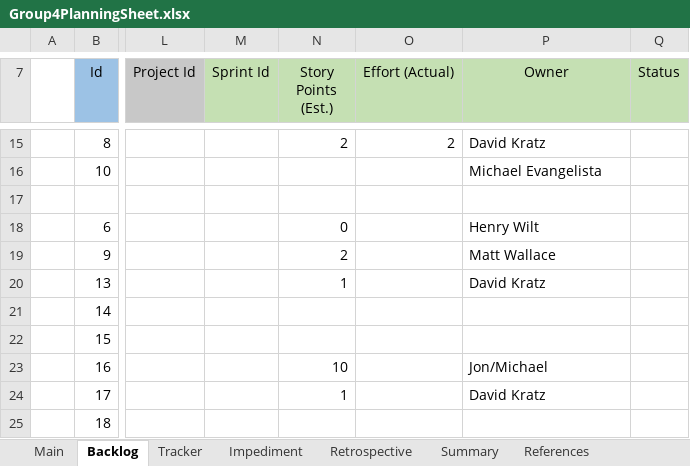
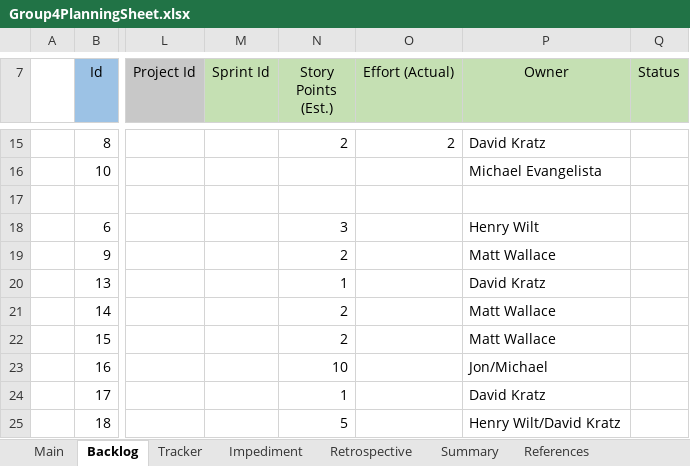
Before and after one commit to Parking-Garage-CS275/Group4_ParkingGarage, an Excel workbook: Group4PlanningSheet.xlsx, sheet Backlog, drawn as a sheet; only a part is shown, gaps mark what is left out; values as stored, in another font and other column widths than the file's, no borders; conditional formats not drawn; the diff names each change by its address in the sheet, - before the commit and + after, or states it on an @@ line.

Commit message:
SPRINT 2 Planning Sheet

```diff
--- a/Group4PlanningSheet.xlsx (sheet Backlog)
+++ b/Group4PlanningSheet.xlsx (sheet Backlog)
-N18 (Story Points (Est.)): 0
+N18 (Story Points (Est.)): 3
-N21:N22 (Story Points (Est.)): (empty)
+N21:N22 (Story Points (Est.)): 2
-P21:P22 (Owner): (empty)
+P21:P22 (Owner): Matt Wallace
-N25 (Story Points (Est.)): (empty)
+N25 (Story Points (Est.)): 5
-P25 (Owner): (empty)
+P25 (Owner): Henry Wilt/David Kratz
```
